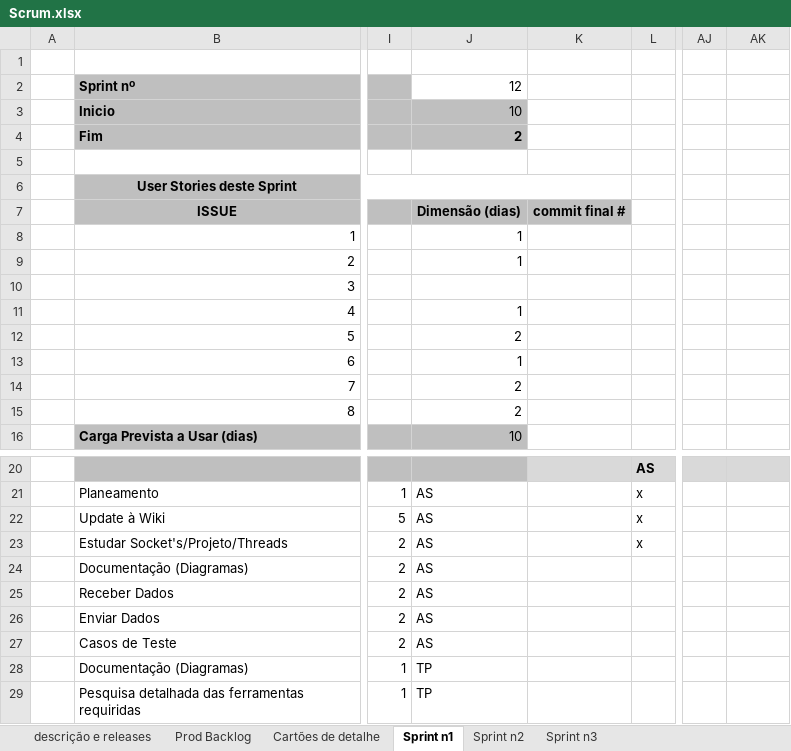
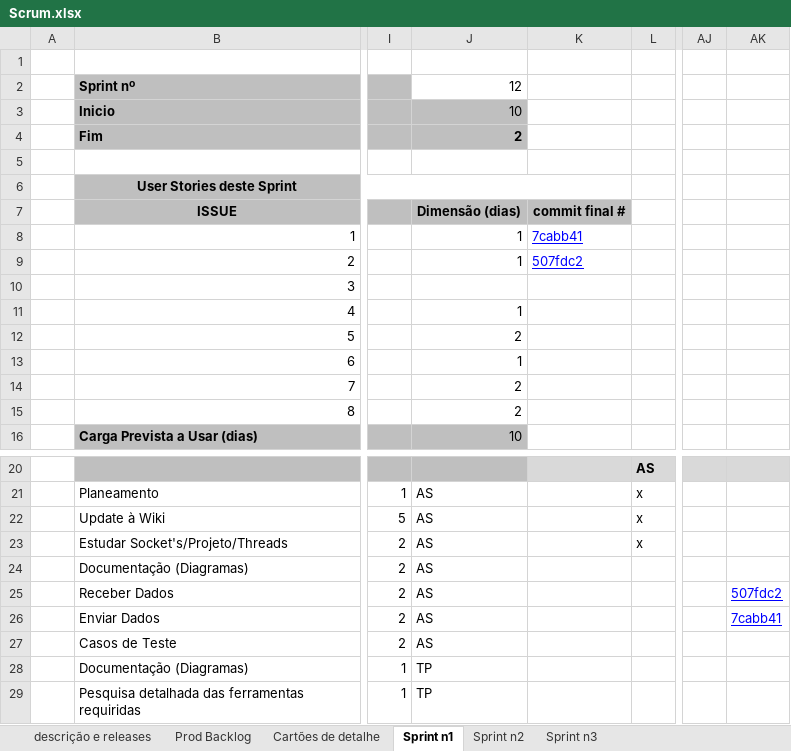
Before and after one commit to askpt/LAPR4, an Excel workbook: docs/planning/Scrum.xlsx, sheet Sprint n1, drawn as a sheet; only a part is shown, gaps mark what is left out; values as stored, in another font and other column widths than the file's, no borders; conditional formats not drawn; the diff names each change by its address in the sheet, - before the commit and + after, or states it on an @@ line.

```diff
--- a/docs/planning/Scrum.xlsx (sheet Sprint n1)
+++ b/docs/planning/Scrum.xlsx (sheet Sprint n1)
-K8: (empty)
+K8: 7cabb41
-K9: (empty)
+K9: 507fdc2
-AK25: (empty)
+AK25: 507fdc2
-AK26: (empty)
+AK26: 7cabb41
```
Also changed, not shown: 1 other file.
